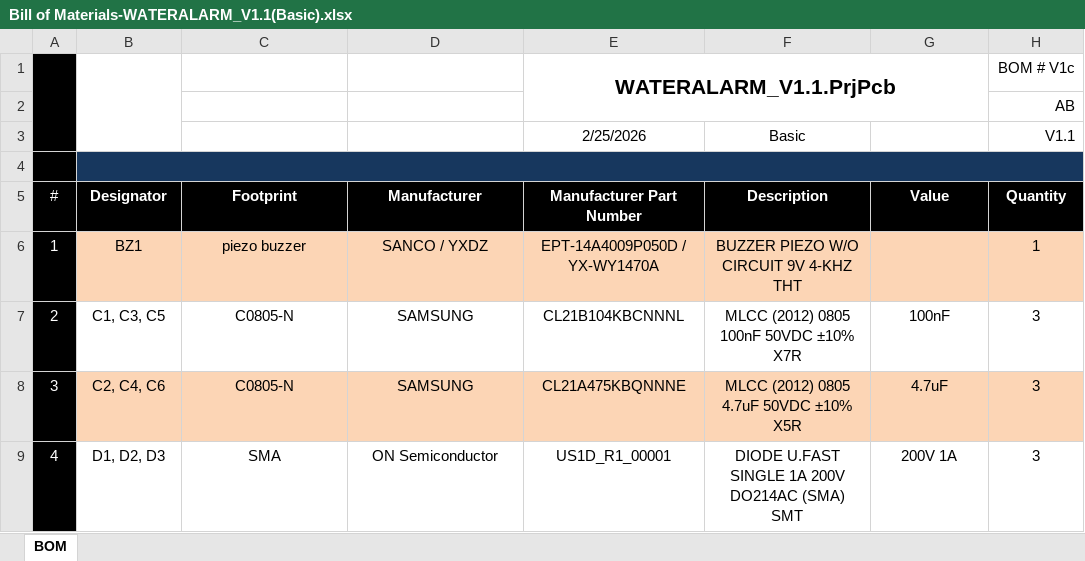
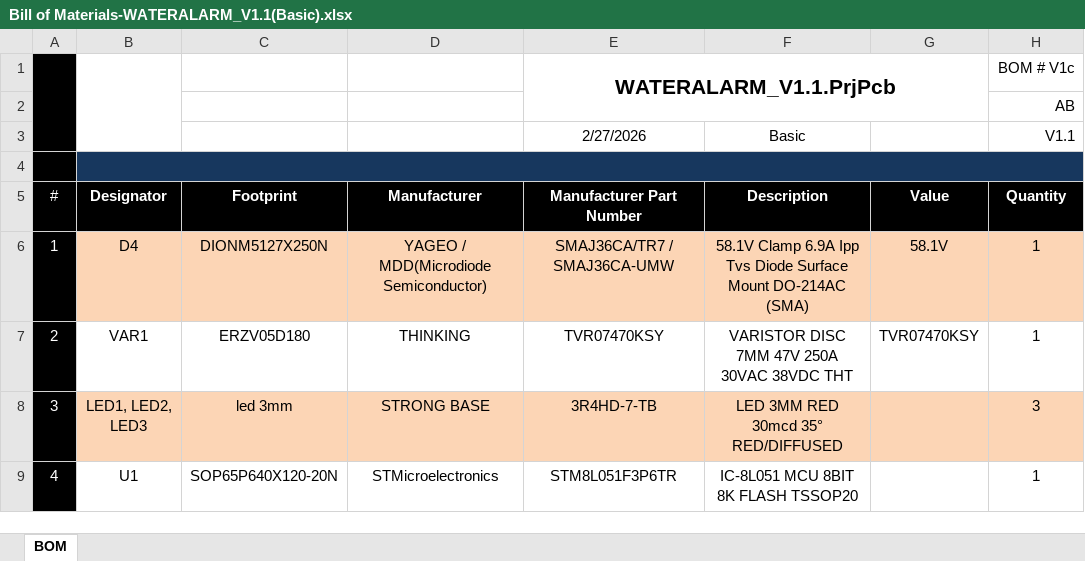
Before and after one commit to Gentek-Elektronik/WaterAlarm-hardware, an Excel workbook: V1.1/GERBERS-ASSY FILES/BOM/Bill of Materials-WATERALARM_V1.1(Basic).xlsx, sheet BOM, drawn as a sheet; only a part is shown; values as stored, in another font and other column widths than the file's, no borders; charts and pictures not drawn; the diff covers the shown part only; the diff names each change by its address in the sheet, - before the commit and + after, or states it on an @@ line.

```diff
--- a/V1.1/GERBERS-ASSY FILES/BOM/Bill of Materials-WATERALARM_V1.1(Basic).xlsx (sheet BOM)
+++ b/V1.1/GERBERS-ASSY FILES/BOM/Bill of Materials-WATERALARM_V1.1(Basic).xlsx (sheet BOM)
-E3 (Manufacturer Part Number): 2/25/2026
+E3 (Manufacturer Part Number): 2/27/2026
-B6 (Designator): BZ1
+B6 (Designator): D4
-C6 (Footprint): piezo buzzer
+C6 (Footprint): DIONM5127X250N
-D6 (Manufacturer): SANCO / YXDZ
+D6 (Manufacturer): YAGEO / MDD(Microdiode Semiconductor)
-E6 (Manufacturer Part Number): EPT-14A4009P050D / YX-WY1470A
+E6 (Manufacturer Part Number): SMAJ36CA/TR7 / SMAJ36CA-UMW
-F6 (Description): BUZZER PIEZO W/O CIRCUIT 9V 4-KHZ THT
+F6 (Description): 58.1V Clamp 6.9A Ipp Tvs Diode Surface Mount DO-214AC (SMA)
-G6 (Value): (empty)
+G6 (Value): 58.1V
-B7 (Designator): C1, C3, C5
+B7 (Designator): VAR1
-C7 (Footprint): C0805-N
+C7 (Footprint): ERZV05D180
-D7 (Manufacturer): SAMSUNG
+D7 (Manufacturer): THINKING
-E7 (Manufacturer Part Number): CL21B104KBCNNNL
+E7 (Manufacturer Part Number): TVR07470KSY
-F7 (Description): MLCC (2012) 0805 100nF 50VDC ±10% X7R
+F7 (Description): VARISTOR DISC 7MM 47V 250A 30VAC 38VDC THT
-G7 (Value): 100nF
+G7 (Value): TVR07470KSY
-H7 (Quantity): 3
+H7 (Quantity): 1
-B8 (Designator): C2, C4, C6
+B8 (Designator): LED1, LED2, LED3
-C8 (Footprint): C0805-N
+C8 (Footprint): led 3mm
-D8 (Manufacturer): SAMSUNG
+D8 (Manufacturer): STRONG BASE
-E8 (Manufacturer Part Number): CL21A475KBQNNNE
+E8 (Manufacturer Part Number): 3R4HD-7-TB
-F8 (Description): MLCC (2012) 0805 4.7uF 50VDC ±10% X5R
+F8 (Description): LED 3MM RED 30mcd 35° RED/DIFFUSED
-G8 (Value): 4.7uF
+G8 (Value): (empty)
-B9 (Designator): D1, D2, D3
+B9 (Designator): U1
-C9 (Footprint): SMA
+C9 (Footprint): SOP65P640X120-20N
-D9 (Manufacturer): ON Semiconductor
+D9 (Manufacturer): STMicroelectronics
-E9 (Manufacturer Part Number): US1D_R1_00001
+E9 (Manufacturer Part Number): STM8L051F3P6TR
-F9 (Description): DIODE U.FAST SINGLE 1A 200V DO214AC (SMA) SMT
+F9 (Description): IC-8L051 MCU 8BIT 8K FLASH TSSOP20
-G9 (Value): 200V 1A
+G9 (Value): (empty)
-H9 (Quantity): 3
+H9 (Quantity): 1
```
Also changed, not shown: 2 added rows, 2 removed rows, 57 edited cells and cell formats elsewhere in this sheet, V1.1/PROJECT/Gentek_BOM Purchase_Template1.xlsx, 13 other files.
